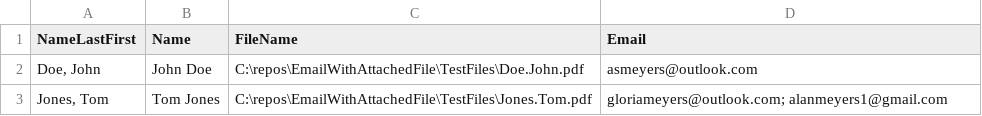
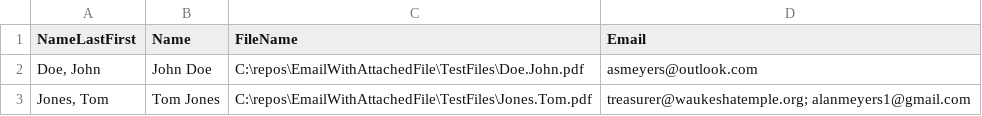
Before and after one commit to ASM-SW/EmailWithAttachedFile, a CSV file: TestFiles/FilesToEmail.csv, drawn as a sheet.

```diff
--- a/TestFiles/FilesToEmail.csv
+++ b/TestFiles/FilesToEmail.csv
@@ -2,2 +2,2 @@ NameLastFirst, Name,FileName, Email
 "Doe, John","John Doe","C:\repos\EmailWithAttachedFile\TestFiles\Doe.John.pdf","asmeyers@outlook.com"
-"Jones, Tom","Tom Jones","C:\repos\EmailWithAttachedFile\TestFiles\Jones.Tom.pdf","gloriameyers@outlook.com; alanmeyers1@gmail.com"
+"Jones, Tom","Tom Jones","C:\repos\EmailWithAttachedFile\TestFiles\Jones.Tom.pdf","treasurer@waukeshatemple.org; alanmeyers1@gmail.com"
```
Also changed, not shown: 7 other files.
